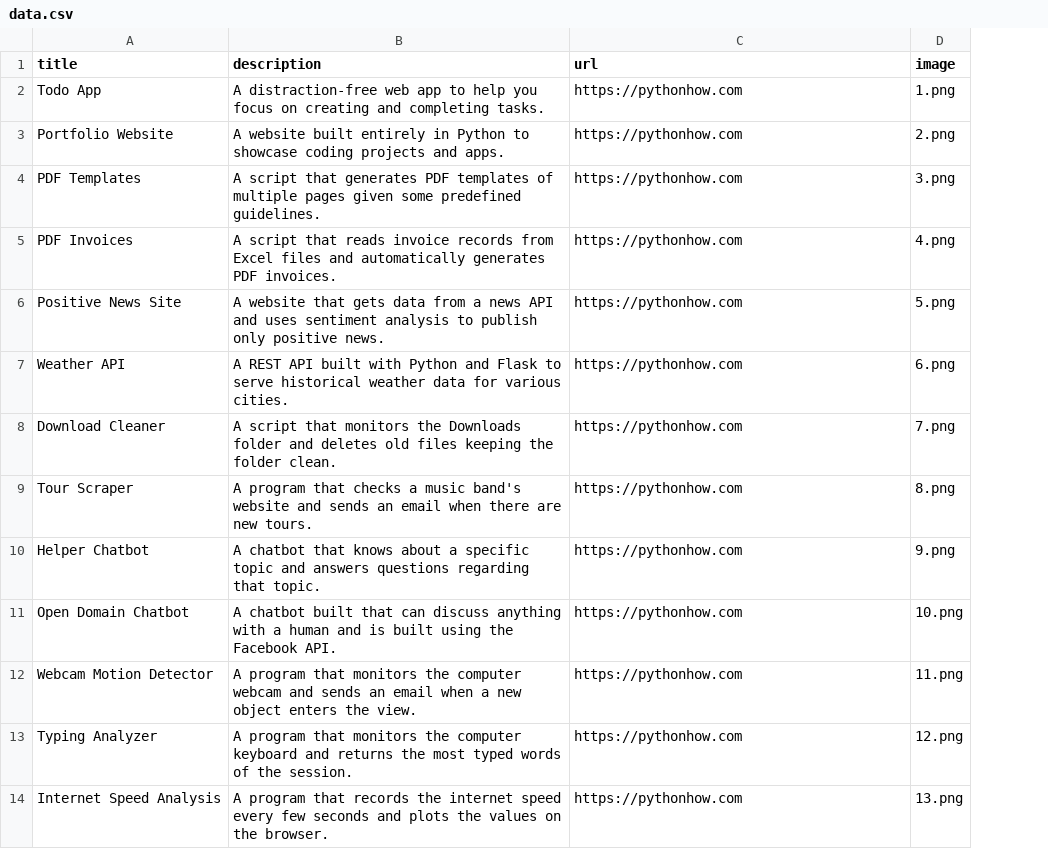
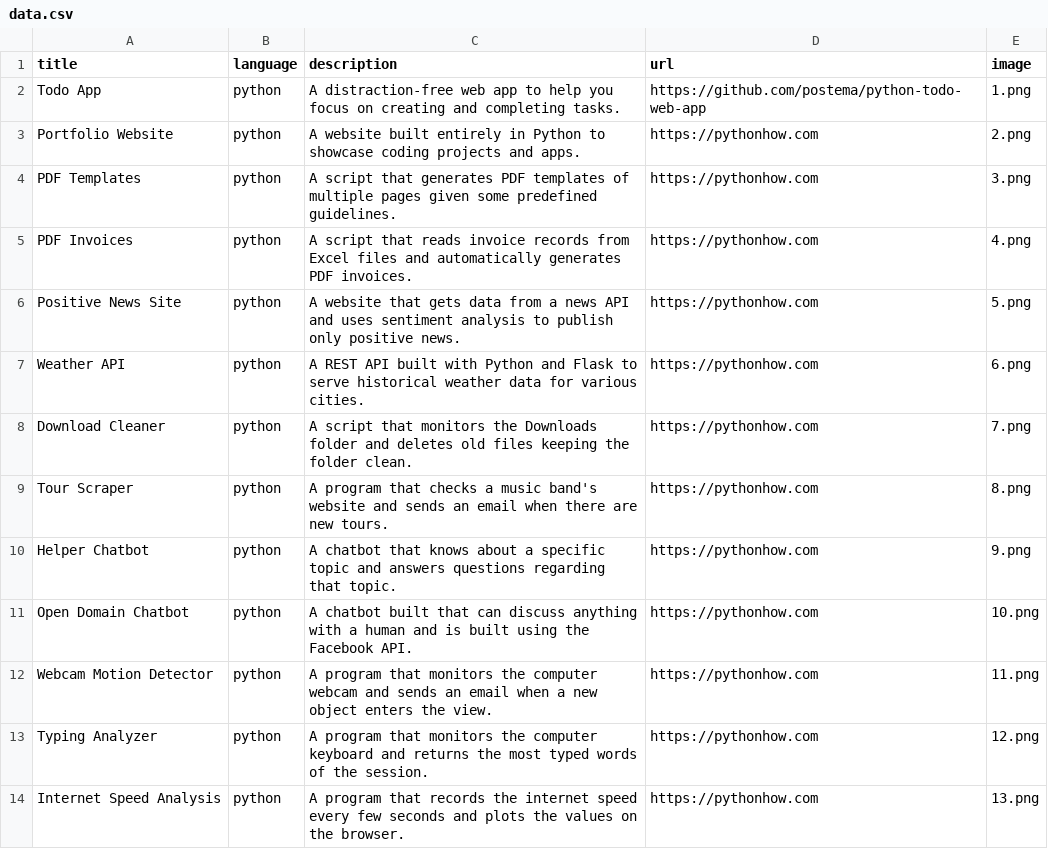
Before and after one commit to postema/app2-portfolio, a CSV file: data.csv, drawn as a sheet; only a part is shown; addresses are those after the commit; the diff names each change by its address in the sheet, - before the commit and + after, or states it on an @@ line.

Commit message:
add description outside the columns

```diff
--- a/data.csv
+++ b/data.csv
+column B (language), rows 2-14: all python
-D2 (url): https://pythonhow.com
+D2 (url): https://github.com/postema/python-todo-web-app
```
Also changed, not shown: 1 other file.
